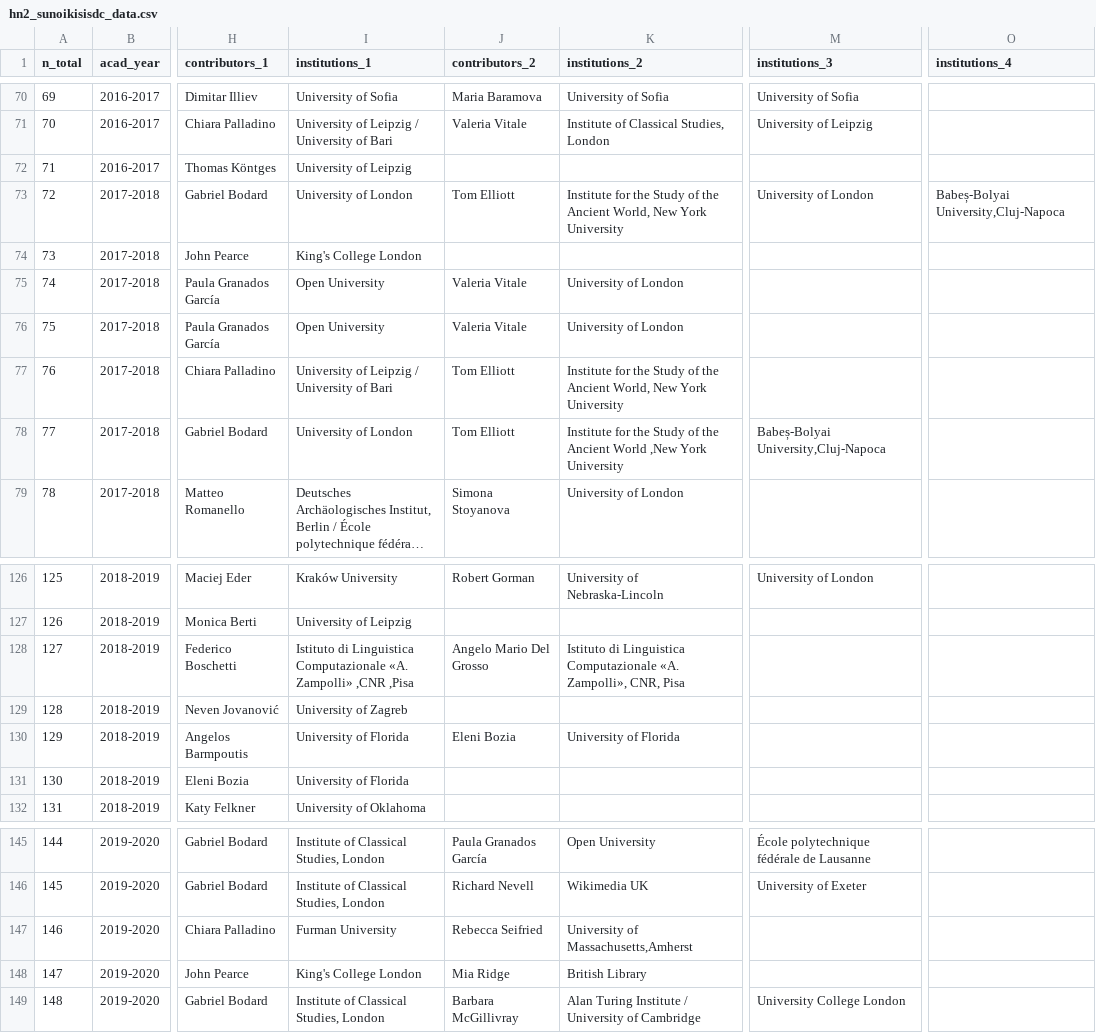
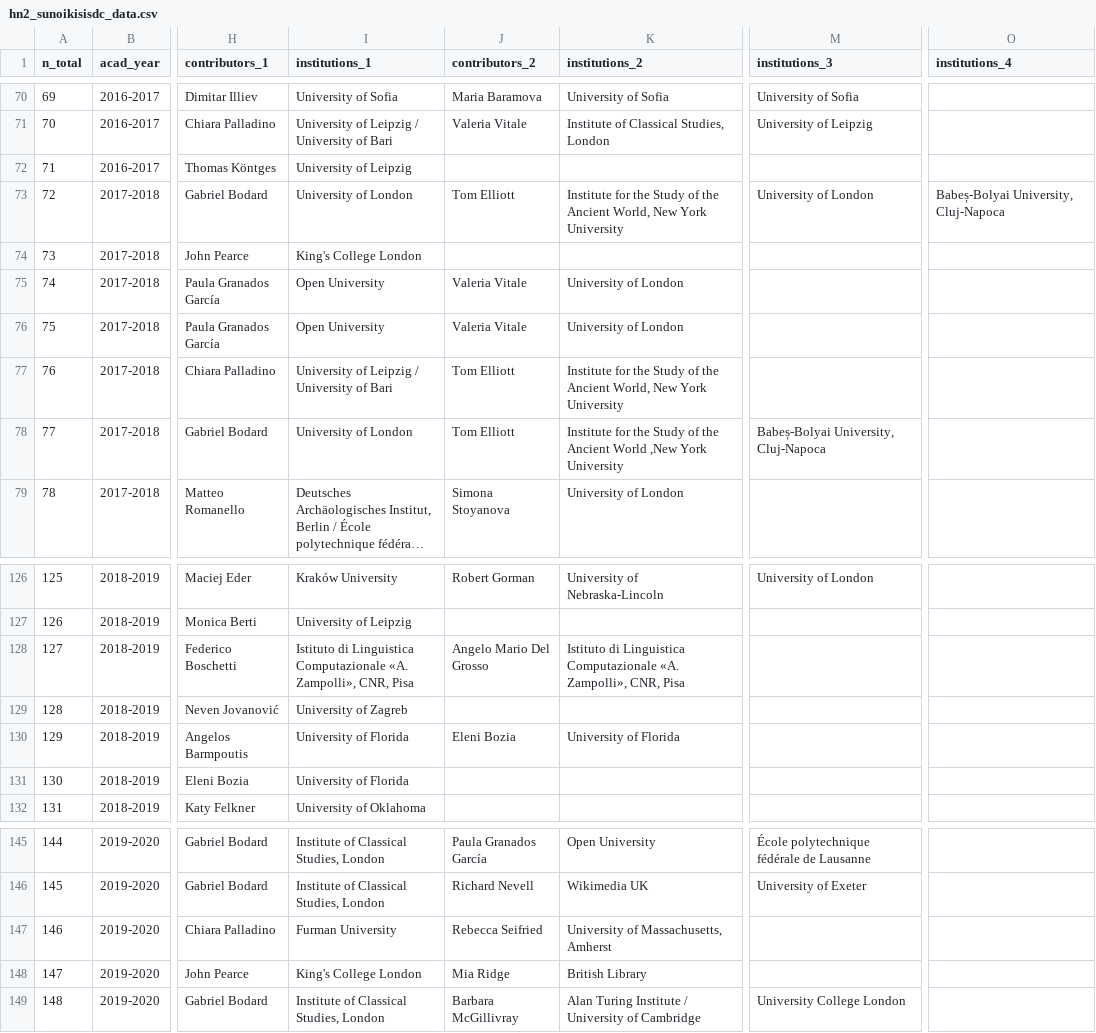
Before and after one commit to classnum/hn2_sunoikisisdc, a CSV file: hn2_sunoikisisdc_data.csv, drawn as a sheet; only a part is shown, gaps mark what is left out; long unchanged cells end in …; the diff names each change by its address in the sheet, - before the commit and + after, or states it on an @@ line.

Commit message:
merge addenda

```diff
--- a/hn2_sunoikisisdc_data.csv
+++ b/hn2_sunoikisisdc_data.csv
-O73 (institutions_4): Babeș-Bolyai University,Cluj-Napoca
+O73 (institutions_4): Babeș-Bolyai University, Cluj-Napoca
-M78 (institutions_3): Babeș-Bolyai University,Cluj-Napoca
+M78 (institutions_3): Babeș-Bolyai University, Cluj-Napoca
-I128 (institutions_1): …Computazionale «A. Zampolli» ,CNR ,Pisa
+I128 (institutions_1): …Computazionale «A. Zampolli», CNR, Pisa
-K147 (institutions_2): University of Massachusetts,Amherst
+K147 (institutions_2): University of Massachusetts, Amherst
```
